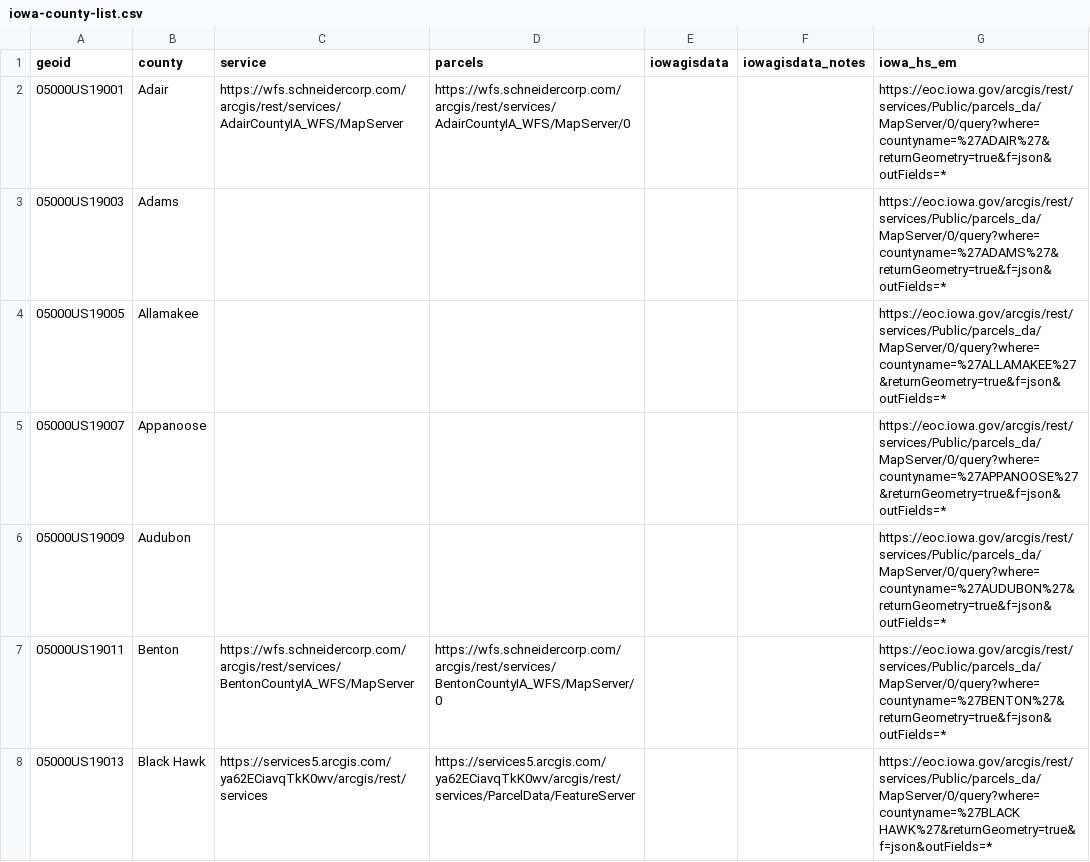
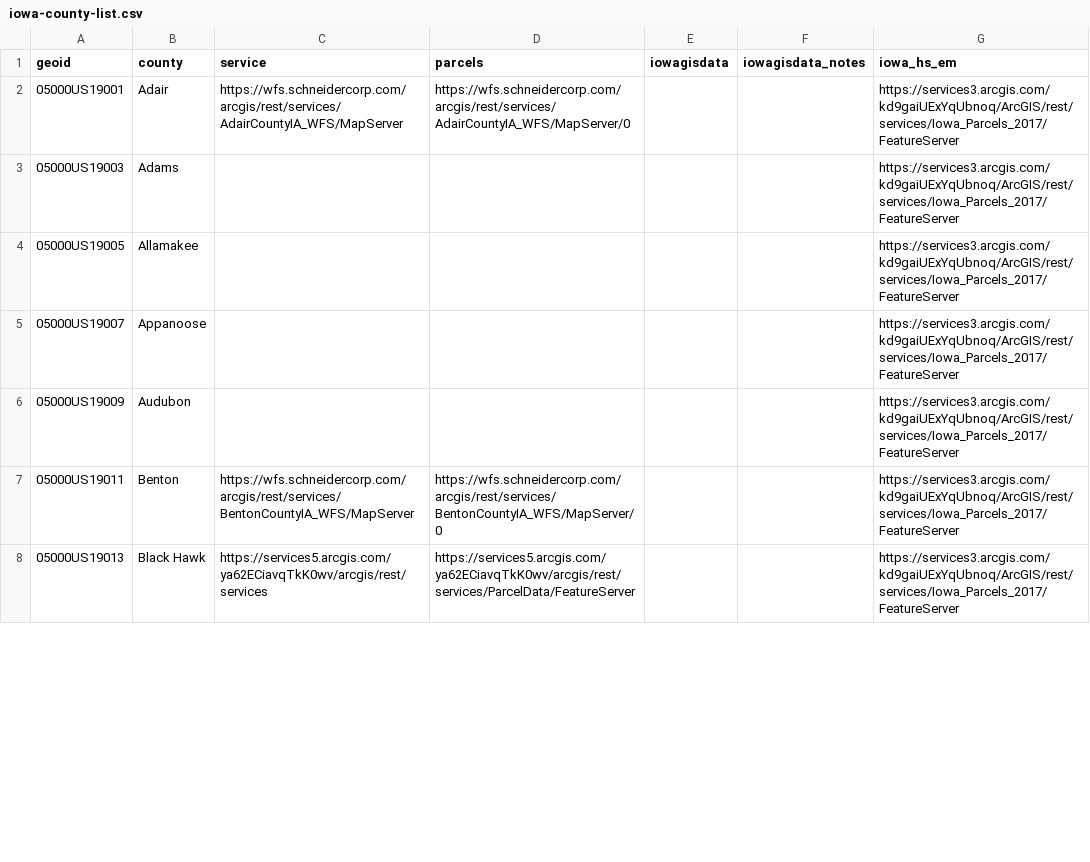
Before and after one commit to jebowe3/Iowa-Parcels, a CSV file: iowa-county-list.csv, drawn as a sheet; only a part is shown; the diff covers the shown part only.

```diff
--- a/iowa-county-list.csv
+++ b/iowa-county-list.csv
@@ -1,8 +1,8 @@
 geoid,county,service,parcels,iowagisdata,iowagisdata_notes,iowa_hs_em
-05000US19001,Adair,https://wfs.schneidercorp.com/arcgis/rest/services/AdairCountyIA_WFS/MapServer,https://wfs.schneidercorp.com/arcgis/rest/services/AdairCountyIA_WFS/MapServer/0,,,https://eoc.iowa.gov/arcgis/rest/services/Public/parcels_da/MapServer/0/query?where=countyname=%27ADAIR%27&returnGeometry=true&f=json&outFields=*
-05000US19003,Adams,,,,,https://eoc.iowa.gov/arcgis/rest/services/Public/parcels_da/MapServer/0/query?where=countyname=%27ADAMS%27&returnGeometry=true&f=json&outFields=*
-05000US19005,Allamakee,,,,,https://eoc.iowa.gov/arcgis/rest/services/Public/parcels_da/MapServer/0/query?where=countyname=%27ALLAMAKEE%27&returnGeometry=true&f=json&outFields=*
-05000US19007,Appanoose,,,,,https://eoc.iowa.gov/arcgis/rest/services/Public/parcels_da/MapServer/0/query?where=countyname=%27APPANOOSE%27&returnGeometry=true&f=json&outFields=*
-05000US19009,Audubon,,,,,https://eoc.iowa.gov/arcgis/rest/services/Public/parcels_da/MapServer/0/query?where=countyname=%27AUDUBON%27&returnGeometry=true&f=json&outFields=*
-05000US19011,Benton,https://wfs.schneidercorp.com/arcgis/rest/services/BentonCountyIA_WFS/MapServer,https://wfs.schneidercorp.com/arcgis/rest/services/BentonCountyIA_WFS/MapServer/0,,,https://eoc.iowa.gov/arcgis/rest/services/Public/parcels_da/MapServer/0/query?where=countyname=%27BENTON%27&returnGeometry=true&f=json&outFields=*
-05000US19013,Black Hawk,https://services5.arcgis.com/ya62ECiavqTkK0wv/arcgis/rest/services,https://services5.arcgis.com/ya62ECiavqTkK0wv/arcgis/rest/services/ParcelData/FeatureServer,,,https://eoc.iowa.gov/arcgis/rest/services/Public/parcels_da/MapServer/0/query?where=countyname=%27BLACK HAWK%27&returnGeometry=true&f=json&outFields=*
+05000US19001,Adair,https://wfs.schneidercorp.com/arcgis/rest/services/AdairCountyIA_WFS/MapServer,https://wfs.schneidercorp.com/arcgis/rest/services/AdairCountyIA_WFS/MapServer/0,,,https://services3.arcgis.com/kd9gaiUExYqUbnoq/ArcGIS/rest/services/Iowa_Parcels_2017/FeatureServer
+05000US19003,Adams,,,,,https://services3.arcgis.com/kd9gaiUExYqUbnoq/ArcGIS/rest/services/Iowa_Parcels_2017/FeatureServer
+05000US19005,Allamakee,,,,,https://services3.arcgis.com/kd9gaiUExYqUbnoq/ArcGIS/rest/services/Iowa_Parcels_2017/FeatureServer
+05000US19007,Appanoose,,,,,https://services3.arcgis.com/kd9gaiUExYqUbnoq/ArcGIS/rest/services/Iowa_Parcels_2017/FeatureServer
+05000US19009,Audubon,,,,,https://services3.arcgis.com/kd9gaiUExYqUbnoq/ArcGIS/rest/services/Iowa_Parcels_2017/FeatureServer
+05000US19011,Benton,https://wfs.schneidercorp.com/arcgis/rest/services/BentonCountyIA_WFS/MapServer,https://wfs.schneidercorp.com/arcgis/rest/services/BentonCountyIA_WFS/MapServer/0,,,https://services3.arcgis.com/kd9gaiUExYqUbnoq/ArcGIS/rest/services/Iowa_Parcels_2017/FeatureServer
+05000US19013,Black Hawk,https://services5.arcgis.com/ya62ECiavqTkK0wv/arcgis/rest/services,https://services5.arcgis.com/ya62ECiavqTkK0wv/arcgis/rest/services/ParcelData/FeatureServer,,,https://services3.arcgis.com/kd9gaiUExYqUbnoq/ArcGIS/rest/services/Iowa_Parcels_2017/FeatureServer
```
Also changed, not shown: 92 edited cells elsewhere in this file, 7 other files.
